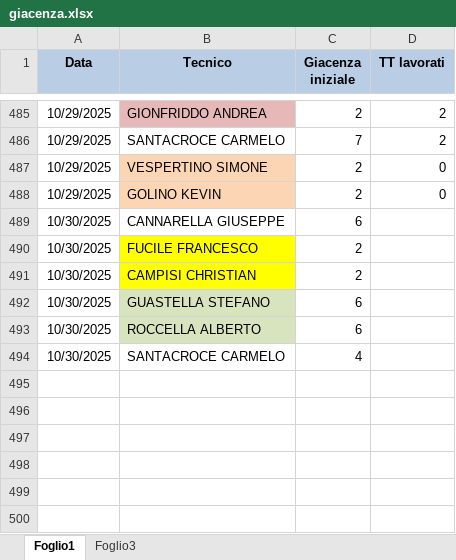
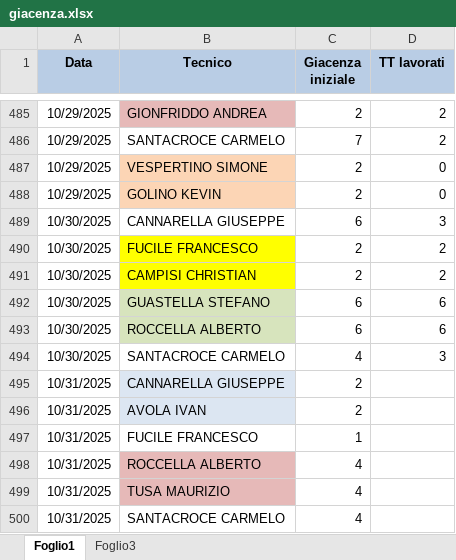
Before and after one commit to lbianco11197/Avanzamento-Impulsiva-v2, an Excel workbook: giacenza.xlsx, sheet Foglio1, drawn as a sheet; only a part is shown, gaps mark what is left out; values as stored, in another font and other column widths than the file's, no borders; the diff names each change by its address in the sheet, - before the commit and + after, or states it on an @@ line.

Commit message:
Aggiornato giacenza.xlsx da lbianco via Streamlit

```diff
--- a/giacenza.xlsx (sheet Foglio1)
+++ b/giacenza.xlsx (sheet Foglio1)
-D489 (TT lavorati): (empty)
+D489 (TT lavorati): 3
-D490:D491 (TT lavorati): (empty)
+D490:D491 (TT lavorati): 2
-D492:D493 (TT lavorati): (empty)
+D492:D493 (TT lavorati): 6
-D494 (TT lavorati): (empty)
+D494 (TT lavorati): 3
+row 495: 10/31/2025 | CANNARELLA GIUSEPPE | 2
+row 496: 10/31/2025 | AVOLA IVAN | 2
+row 497: 10/31/2025 | FUCILE FRANCESCO | 1
+row 498: 10/31/2025 | ROCCELLA ALBERTO | 4
+row 499: 10/31/2025 | TUSA MAURIZIO | 4
+row 500: 10/31/2025 | SANTACROCE CARMELO | 4
```
